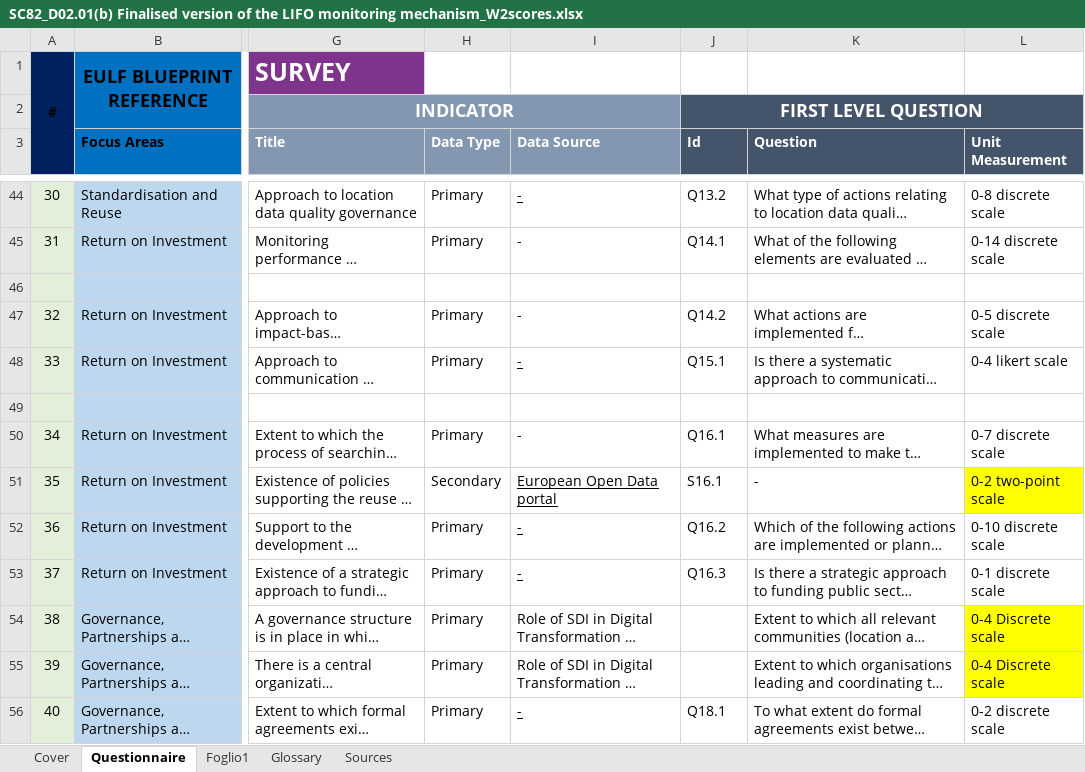
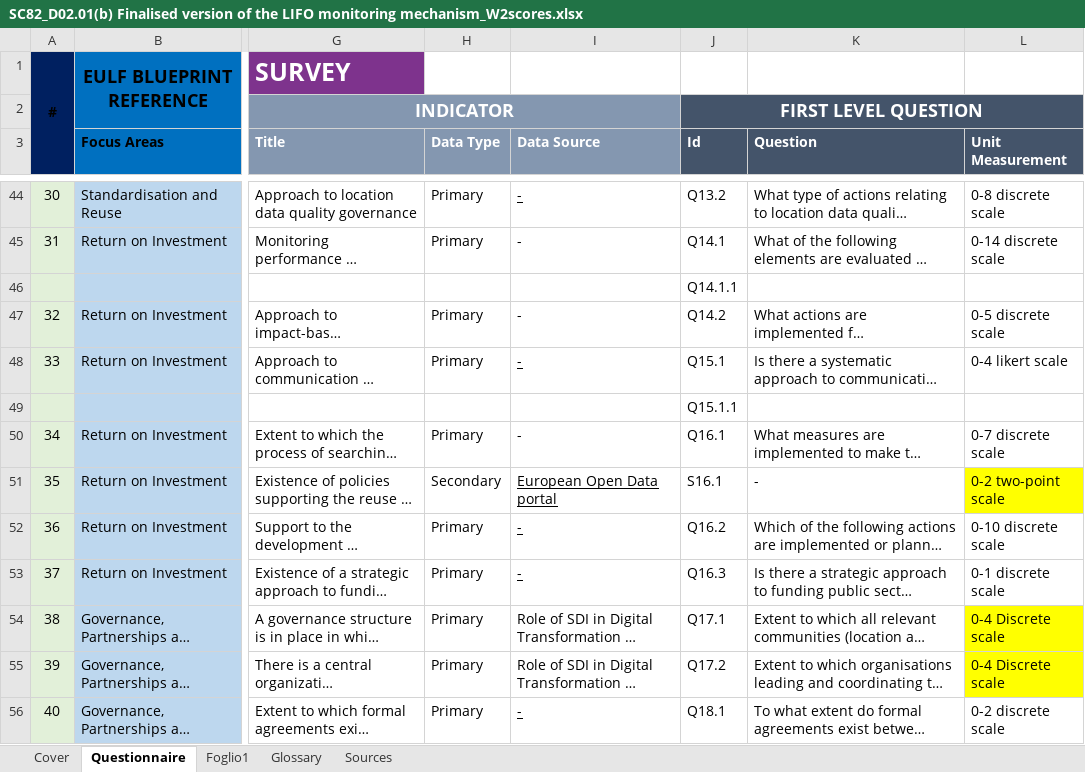
Before and after one commit to Confareneoclassico/ELISE, an Excel workbook: SC82_D02.01(b) Finalised version of the LIFO monitoring mechanism_W2scores.xlsx, sheet Questionnaire, drawn as a sheet; only a part is shown, gaps mark what is left out; long unchanged cells end in …; values as stored, in another font and other column widths than the file's, no borders; the diff covers the shown part only; the diff names each change by its address in the sheet, - before the commit and + after, or states it on an @@ line.

```diff
--- a/SC82_D02.01(b) Finalised version of the LIFO monitoring mechanism_W2scores.xlsx (sheet Questionnaire)
+++ b/SC82_D02.01(b) Finalised version of the LIFO monitoring mechanism_W2scores.xlsx (sheet Questionnaire)
-J46 (Id): (empty)
+J46 (Id): Q14.1.1
-J49 (Id): (empty)
+J49 (Id): Q15.1.1
-J54 (Id): (empty)
+J54 (Id): Q17.1
-J55 (Id): (empty)
+J55 (Id): Q17.2
```
Also changed, not shown: 15 edited cells elsewhere in this sheet, charts or pictures.
